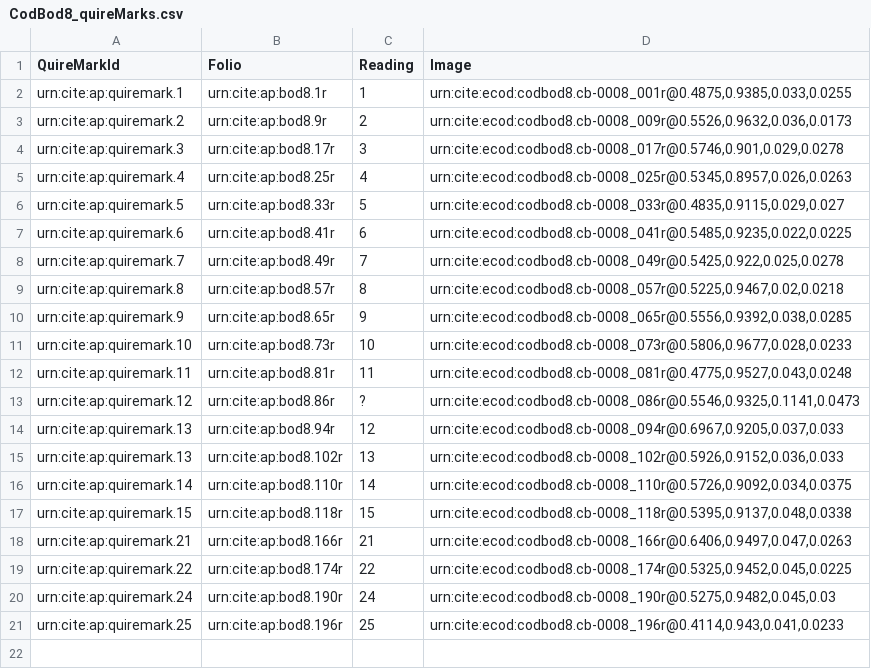
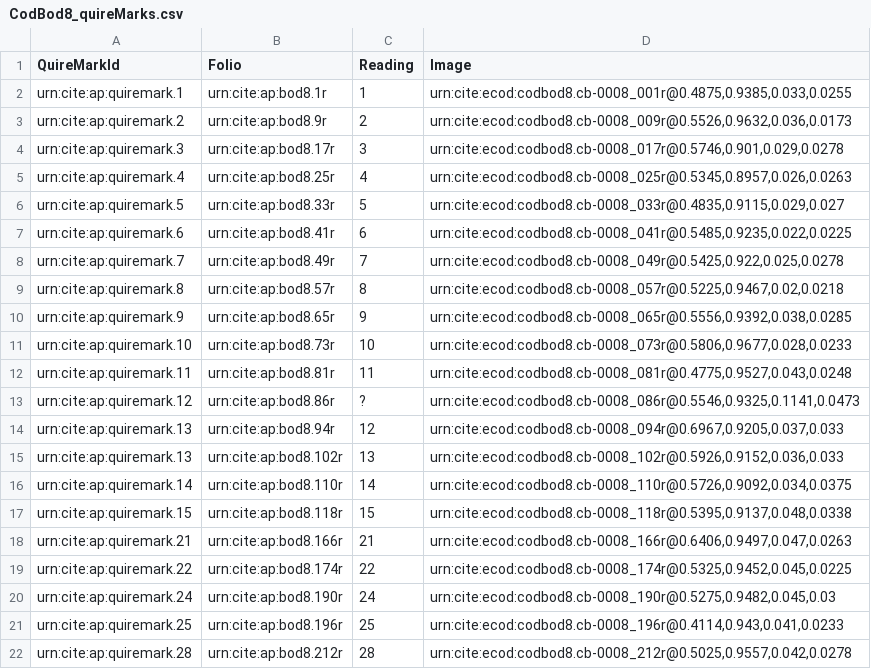
Before and after one commit to DocTaz/archimedes-hc, a CSV file: collections/CodBod8_quireMarks.csv, drawn as a sheet; the diff names each change by its address in the sheet, - before the commit and + after, or states it on an @@ line.

Commit message:
Update CodBod8_quireMarks.csv

```diff
--- a/collections/CodBod8_quireMarks.csv
+++ b/collections/CodBod8_quireMarks.csv
+row 22: urn:cite:ap:quiremark.28 | urn:cite:ap:bod8.212r | 28 | urn:cite:ecod:codbod8.cb-0008_212r@0.5025,0.9557,0.042,0.0278
```
